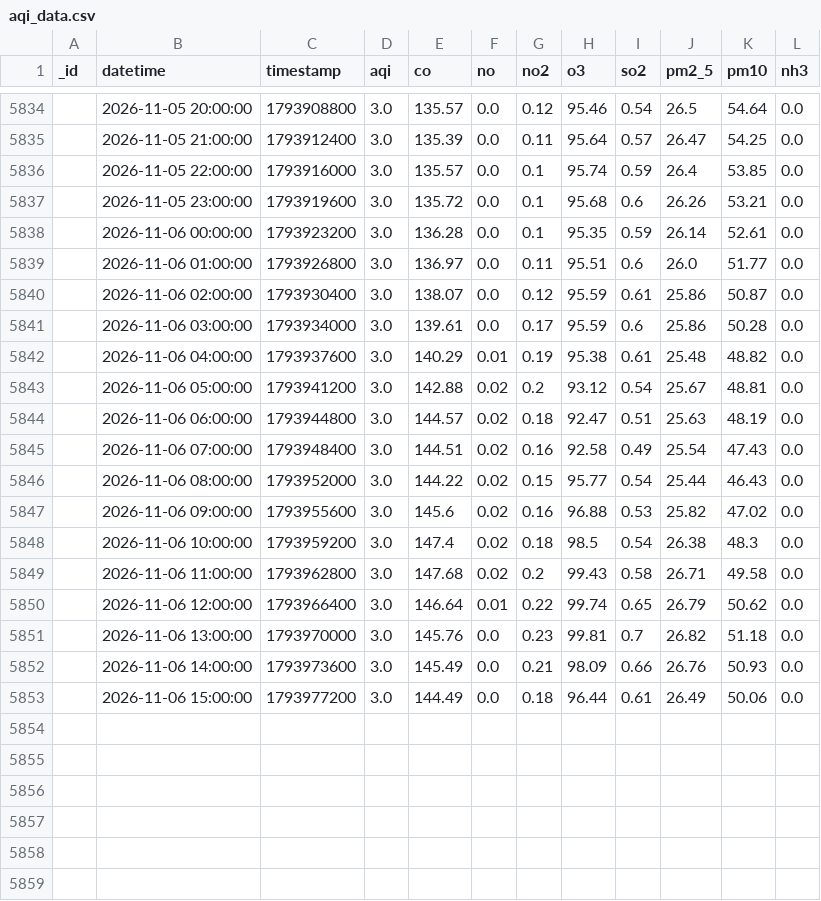
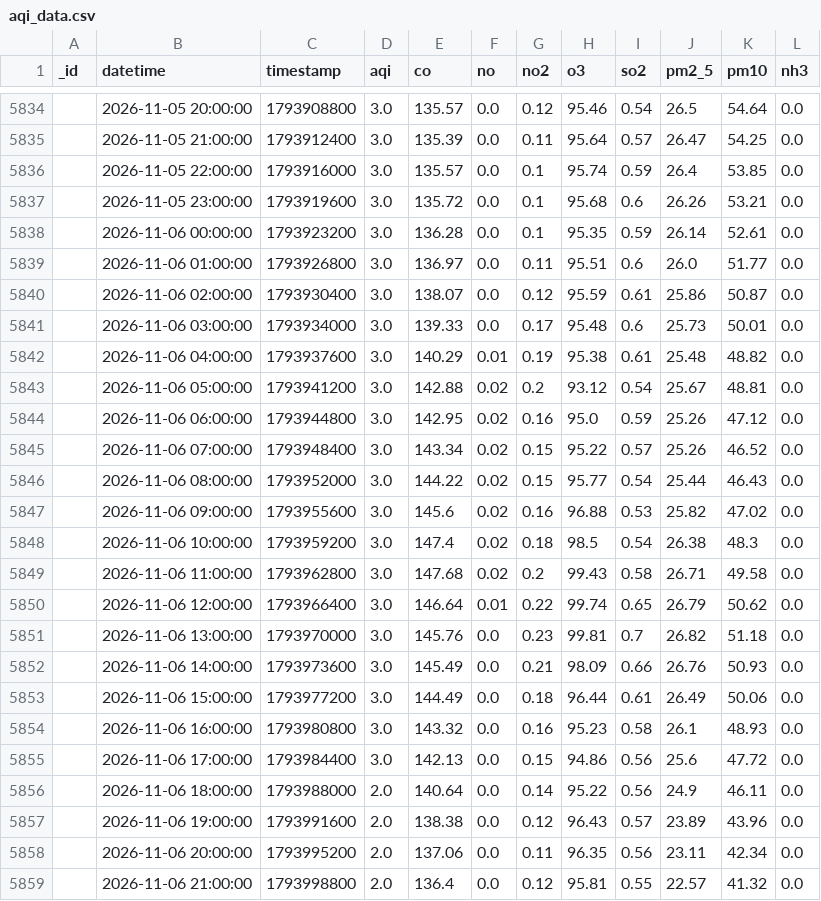
Before and after one commit to uzairharoon-dev/AQI-Predictor-End-to-End-ML-Pipeline-, a CSV file: data/aqi_data.csv, drawn as a sheet; only a part is shown, gaps mark what is left out; the diff covers the shown part only.

```diff
--- a/data/aqi_data.csv
+++ b/data/aqi_data.csv
@@ -5840,7 +5840,7 @@ _id,datetime,timestamp,aqi,co,no,no2,o3,so2,pm2_5,pm10,nh3
 ,2026-11-06 02:00:00,1793930400,3.0,138.07,0.0,0.12,95.59,0.61,25.86,50.87,0.0
-,2026-11-06 03:00:00,1793934000,3.0,139.61,0.0,0.17,95.59,0.6,25.86,50.28,0.0
+,2026-11-06 03:00:00,1793934000,3.0,139.33,0.0,0.17,95.48,0.6,25.73,50.01,0.0
 ,2026-11-06 04:00:00,1793937600,3.0,140.29,0.01,0.19,95.38,0.61,25.48,48.82,0.0
 ,2026-11-06 05:00:00,1793941200,3.0,142.88,0.02,0.2,93.12,0.54,25.67,48.81,0.0
-,2026-11-06 06:00:00,1793944800,3.0,144.57,0.02,0.18,92.47,0.51,25.63,48.19,0.0
-,2026-11-06 07:00:00,1793948400,3.0,144.51,0.02,0.16,92.58,0.49,25.54,47.43,0.0
+,2026-11-06 06:00:00,1793944800,3.0,142.95,0.02,0.16,95.0,0.59,25.26,47.12,0.0
+,2026-11-06 07:00:00,1793948400,3.0,143.34,0.02,0.15,95.22,0.57,25.26,46.52,0.0
 ,2026-11-06 08:00:00,1793952000,3.0,144.22,0.02,0.15,95.77,0.54,25.44,46.43,0.0
@@ -5853 +5853,7 @@ _id,datetime,timestamp,aqi,co,no,no2,o3,so2,pm2_5,pm10,nh3
 ,2026-11-06 15:00:00,1793977200,3.0,144.49,0.0,0.18,96.44,0.61,26.49,50.06,0.0
+,2026-11-06 16:00:00,1793980800,3.0,143.32,0.0,0.16,95.23,0.58,26.1,48.93,0.0
+,2026-11-06 17:00:00,1793984400,3.0,142.13,0.0,0.15,94.86,0.56,25.6,47.72,0.0
+,2026-11-06 18:00:00,1793988000,2.0,140.64,0.0,0.14,95.22,0.56,24.9,46.11,0.0
+,2026-11-06 19:00:00,1793991600,2.0,138.38,0.0,0.12,96.43,0.57,23.89,43.96,0.0
+,2026-11-06 20:00:00,1793995200,2.0,137.06,0.0,0.11,96.35,0.56,23.11,42.34,0.0
+,2026-11-06 21:00:00,1793998800,2.0,136.4,0.0,0.12,95.81,0.55,22.57,41.32,0.0
```
Also changed, not shown: 17 edited cells elsewhere in this file, 1 other file.
